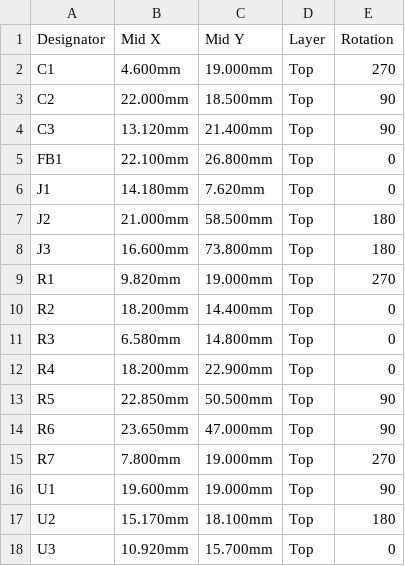
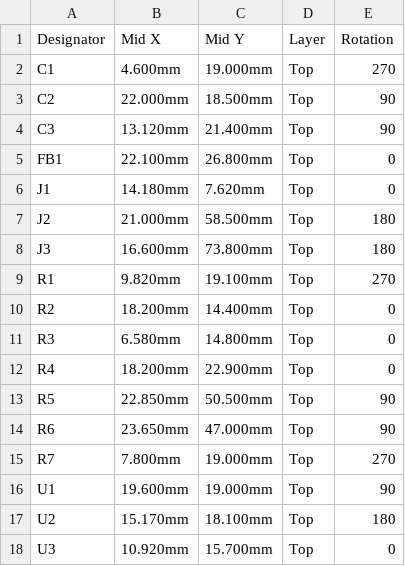
Before and after one commit to w0ts/optimist, a CSV file: hardware/sd-board/fab/cpl.csv, drawn as a sheet.

```diff
--- a/hardware/sd-board/fab/cpl.csv
+++ b/hardware/sd-board/fab/cpl.csv
@@ -8,3 +8,3 @@ J2,21.000mm,58.500mm,Top,180
 J3,16.600mm,73.800mm,Top,180
-R1,9.820mm,19.000mm,Top,270
+R1,9.820mm,19.100mm,Top,270
 R2,18.200mm,14.400mm,Top,0
```
Also changed, not shown: hardware/sd-board/fab/bom.csv, 27 other files.
